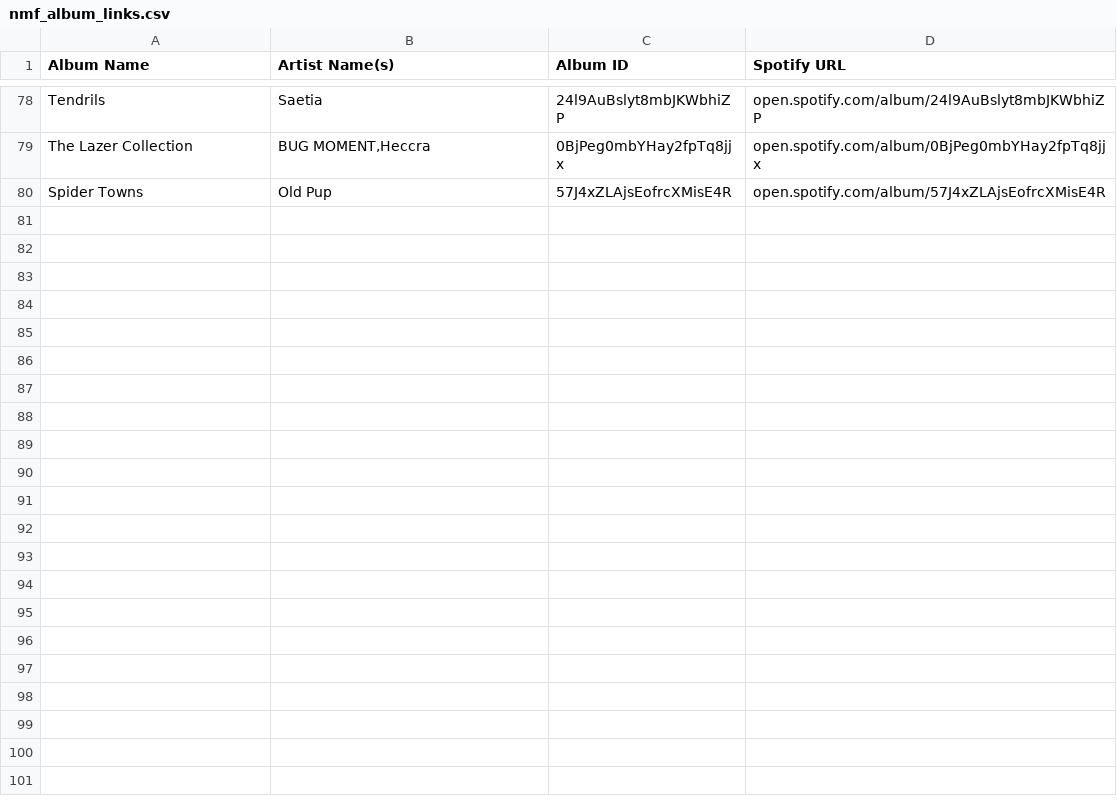
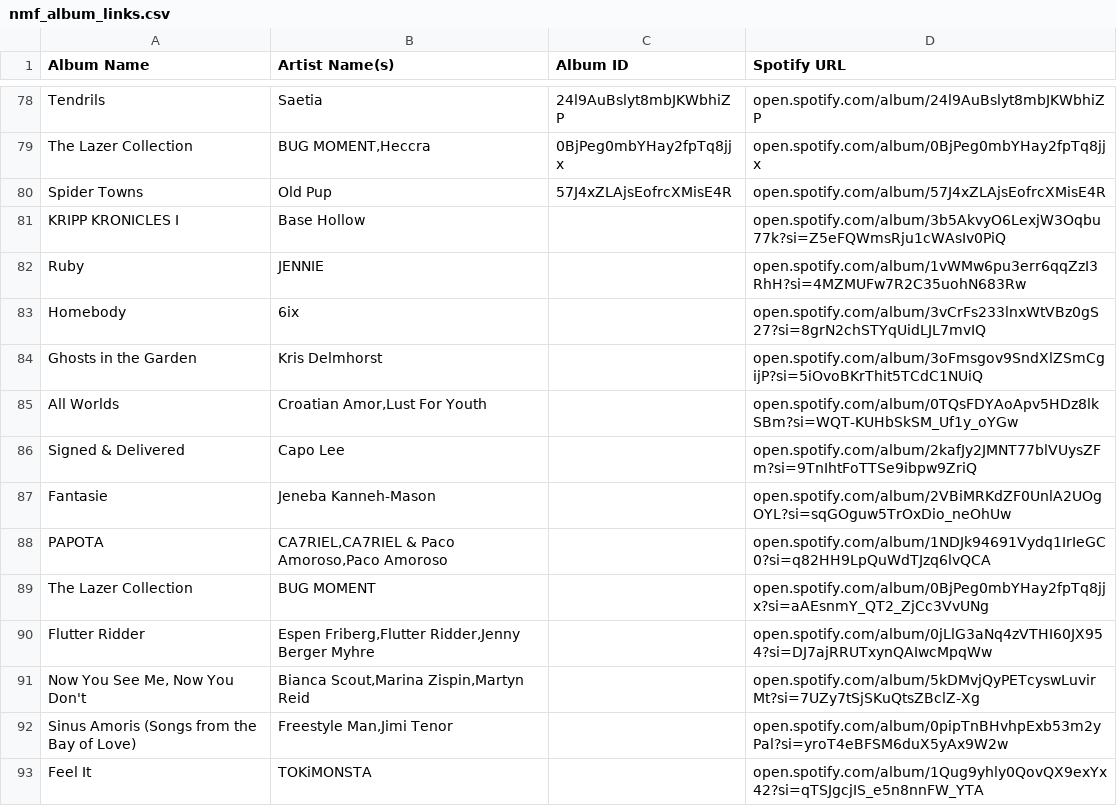
Before and after one commit to MikeStrusz/Music_Taste_Machine_Learning_Model, a CSV file: data/nmf_album_links.csv, drawn as a sheet; only a part is shown, gaps mark what is left out; the diff names each change by its address in the sheet, - before the commit and + after, or states it on an @@ line.

Commit message:
Added a spotify link manager for when the model struggles to grab the link

```diff
--- a/data/nmf_album_links.csv
+++ b/data/nmf_album_links.csv
+row 81: KRIPP KRONICLES I | Base Hollow |  | open.spotify.com/album/3b5AkvyO6LexjW3Oqbu77k?si=Z5eFQWmsRju1cWAsIv0PiQ
+row 82: Ruby | JENNIE |  | open.spotify.com/album/1vWMw6pu3err6qqZzI3RhH?si=4MZMUFw7R2C35uohN683Rw
+row 83: Homebody | 6ix |  | open.spotify.com/album/3vCrFs233lnxWtVBz0gS27?si=8grN2chSTYqUidLJL7mvIQ
+row 84: Ghosts in the Garden | Kris Delmhorst |  | open.spotify.com/album/3oFmsgov9SndXlZSmCgijP?si=5iOvoBKrThit5TCdC1NUiQ
+row 85: All Worlds | Croatian Amor,Lust For Youth |  | open.spotify.com/album/0TQsFDYAoApv5HDz8lkSBm?si=WQT-KUHbSkSM_Uf1y_oYGw
+row 86: Signed & Delivered | Capo Lee |  | open.spotify.com/album/2kafJy2JMNT77blVUysZFm?si=9TnIhtFoTTSe9ibpw9ZriQ
+row 87: Fantasie | Jeneba Kanneh-Mason |  | open.spotify.com/album/2VBiMRKdZF0UnlA2UOgOYL?si=sqGOguw5TrOxDio_neOhUw
+row 88: PAPOTA | CA7RIEL,CA7RIEL & Paco Amoroso,Paco Amoroso |  | open.spotify.com/album/1NDJk94691Vydq1IrIeGC0?si=q82HH9LpQuWdTJzq6lvQCA
+row 89: The Lazer Collection | BUG MOMENT |  | open.spotify.com/album/0BjPeg0mbYHay2fpTq8jjx?si=aAEsnmY_QT2_ZjCc3VvUNg
+row 90: Flutter Ridder | Espen Friberg,Flutter Ridder,Jenny Berger Myhre |  | open.spotify.com/album/0jLlG3aNq4zVTHI60JX954?si=DJ7ajRRUTxynQAIwcMpqWw
+row 91: Now You See Me, Now You Don't | Bianca Scout,Marina Zispin,Martyn Reid |  | open.spotify.com/album/5kDMvjQyPETcyswLuvirMt?si=7UZy7tSjSKuQtsZBclZ-Xg
+row 92: Sinus Amoris (Songs from the Bay of Love) | Freestyle Man,Jimi Tenor |  | open.spotify.com/album/0pipTnBHvhpExb53m2yPal?si=yroT4eBFSM6duX5yAx9W2w
+row 93: Feel It | TOKiMONSTA |  | open.spotify.com/album/1Qug9yhly0QovQX9exYx42?si=qTSJgcjIS_e5n8nnFW_YTA
```
Also changed, not shown: feedback/feedback.csv, predictions/03-07-25_Album_Recommendations.csv, 2 other files.
